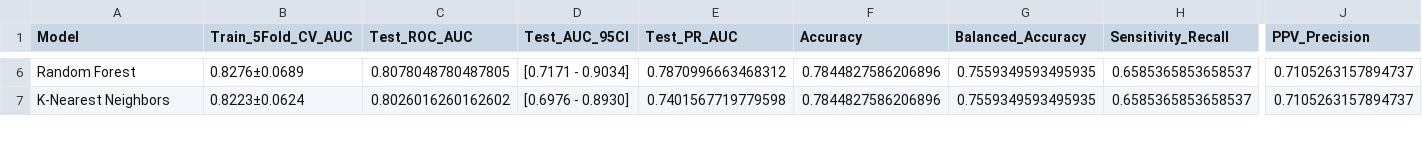
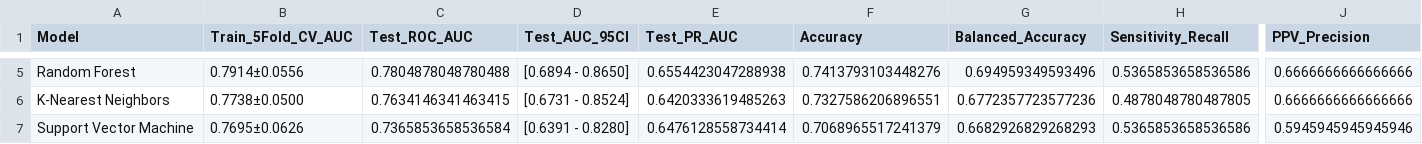
Before and after one commit to hhini/old_anactived, a CSV file: results/08_multimodel_performance_comparison.csv, drawn as a sheet; only a part is shown, gaps mark what is left out; addresses are those after the commit; rows hold the shown columns only; the diff covers the shown part only; the diff names each change by its address in the sheet, - before the commit and + after, or states it on an @@ line.

```diff
--- a/results/08_multimodel_performance_comparison.csv
+++ b/results/08_multimodel_performance_comparison.csv
-B5 (Train_5Fold_CV_AUC): 0.8276±0.0689
+B5 (Train_5Fold_CV_AUC): 0.7914±0.0556
-C5 (Test_ROC_AUC): 0.8078048780487805
+C5 (Test_ROC_AUC): 0.7804878048780488
-D5 (Test_AUC_95CI): [0.7171 - 0.9034]
+D5 (Test_AUC_95CI): [0.6894 - 0.8650]
-E5 (Test_PR_AUC): 0.7870996663468312
+E5 (Test_PR_AUC): 0.6554423047288938
-F5 (Accuracy): 0.7844827586206896
+F5 (Accuracy): 0.7413793103448276
-G5 (Balanced_Accuracy): 0.7559349593495935
+G5 (Balanced_Accuracy): 0.694959349593496
-H5 (Sensitivity_Recall): 0.6585365853658537
+H5 (Sensitivity_Recall): 0.5365853658536586
-J5:J6 (PPV_Precision): 0.7105263157894737
+J5:J6 (PPV_Precision): 0.6666666666666666
-B6 (Train_5Fold_CV_AUC): 0.8223±0.0624
+B6 (Train_5Fold_CV_AUC): 0.7738±0.0500
-C6 (Test_ROC_AUC): 0.8026016260162602
+C6 (Test_ROC_AUC): 0.7634146341463415
-D6 (Test_AUC_95CI): [0.6976 - 0.8930]
+D6 (Test_AUC_95CI): [0.6731 - 0.8524]
-E6 (Test_PR_AUC): 0.7401567719779598
+E6 (Test_PR_AUC): 0.6420333619485263
-F6 (Accuracy): 0.7844827586206896
+F6 (Accuracy): 0.7327586206896551
-G6 (Balanced_Accuracy): 0.7559349593495935
+G6 (Balanced_Accuracy): 0.6772357723577236
-H6 (Sensitivity_Recall): 0.6585365853658537
+H6 (Sensitivity_Recall): 0.4878048780487805
+row 7: Support Vector Machine | 0.7695±0.0626 | 0.7365853658536584 | [0.6391 - 0.8280] | 0.6476128558734414 | 0.7068965517241379 | 0.6682926829268293 | 0.5365853658536586 | 0.5945945945945946
```
Also changed, not shown: 1 added row, 2 removed rows and 53 edited cells elsewhere in this file, 18 other files.
